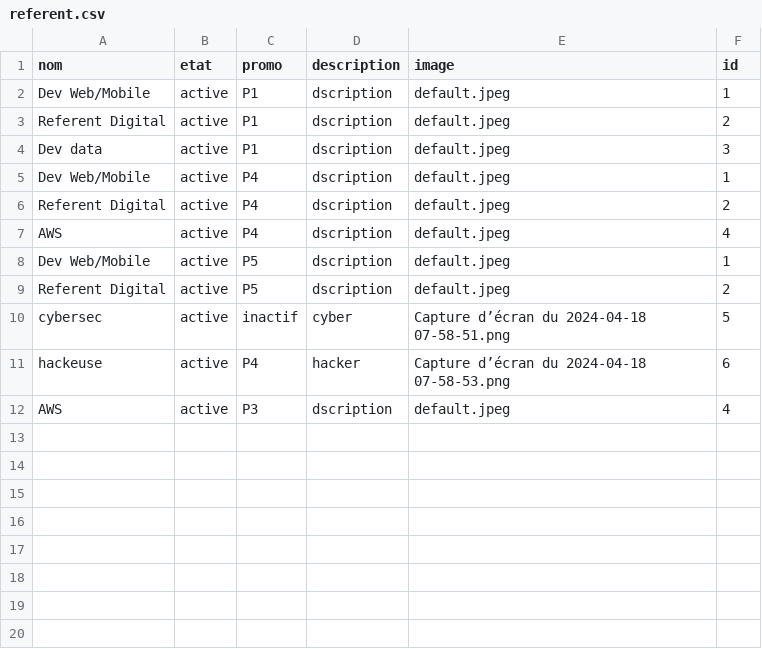
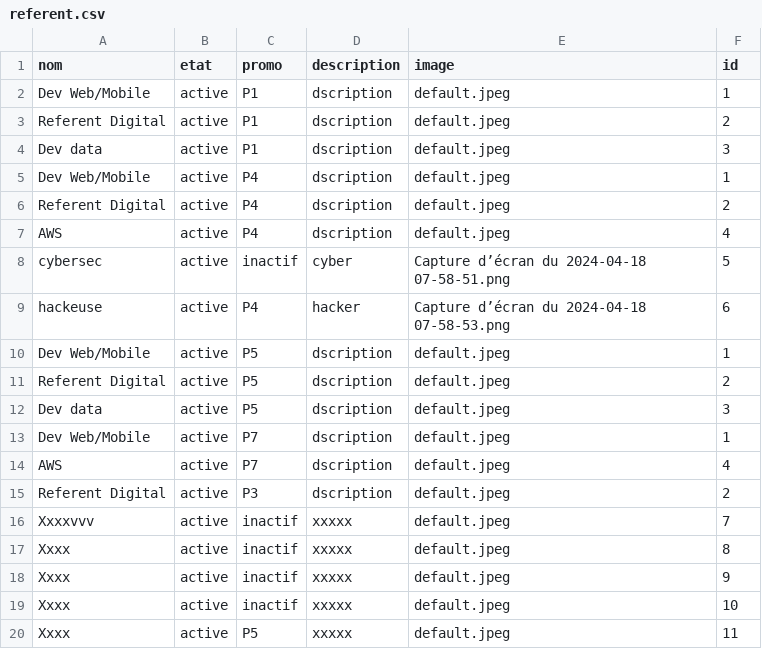
Before and after one commit to diopsysteme/projetOdc, a CSV file: file/referent.csv, drawn as a sheet.

```diff
--- a/file/referent.csv
+++ b/file/referent.csv
@@ -7,6 +7,14 @@ nom,etat,promo,description,image,id
 AWS,active,P4,dscription,default.jpeg,4
+cybersec,active,inactif,cyber,"Capture d’écran du 2024-04-18 07-58-51.png",5
+hackeuse,active,P4,hacker,"Capture d’écran du 2024-04-18 07-58-53.png",6
 "Dev Web/Mobile",active,P5,dscription,default.jpeg,1
 "Referent Digital",active,P5,dscription,default.jpeg,2
-cybersec,active,inactif,cyber,"Capture d’écran du 2024-04-18 07-58-51.png",5
-hackeuse,active,P4,hacker,"Capture d’écran du 2024-04-18 07-58-53.png",6
-AWS,active,P3,dscription,default.jpeg,4
+"Dev data",active,P5,dscription,default.jpeg,3
+"Dev Web/Mobile",active,P7,dscription,default.jpeg,1
+AWS,active,P7,dscription,default.jpeg,4
+"Referent Digital",active,P3,dscription,default.jpeg,2
+Xxxxvvv,active,inactif,xxxxx,default.jpeg,7
+Xxxx,active,inactif,xxxxx,default.jpeg,8
+Xxxx,active,inactif,xxxxx,default.jpeg,9
+Xxxx,active,inactif,xxxxx,default.jpeg,10
+Xxxx,active,P5,xxxxx,default.jpeg,11
```
Also changed, not shown: file/promo.csv, file/student.csv, 10 other files.
